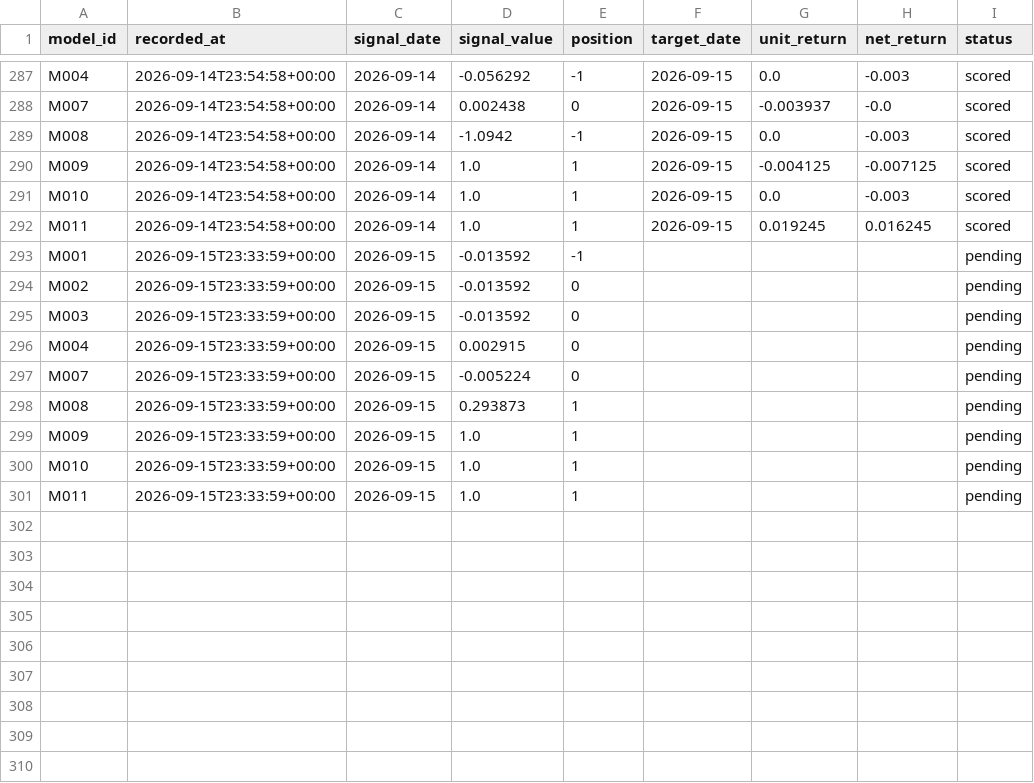
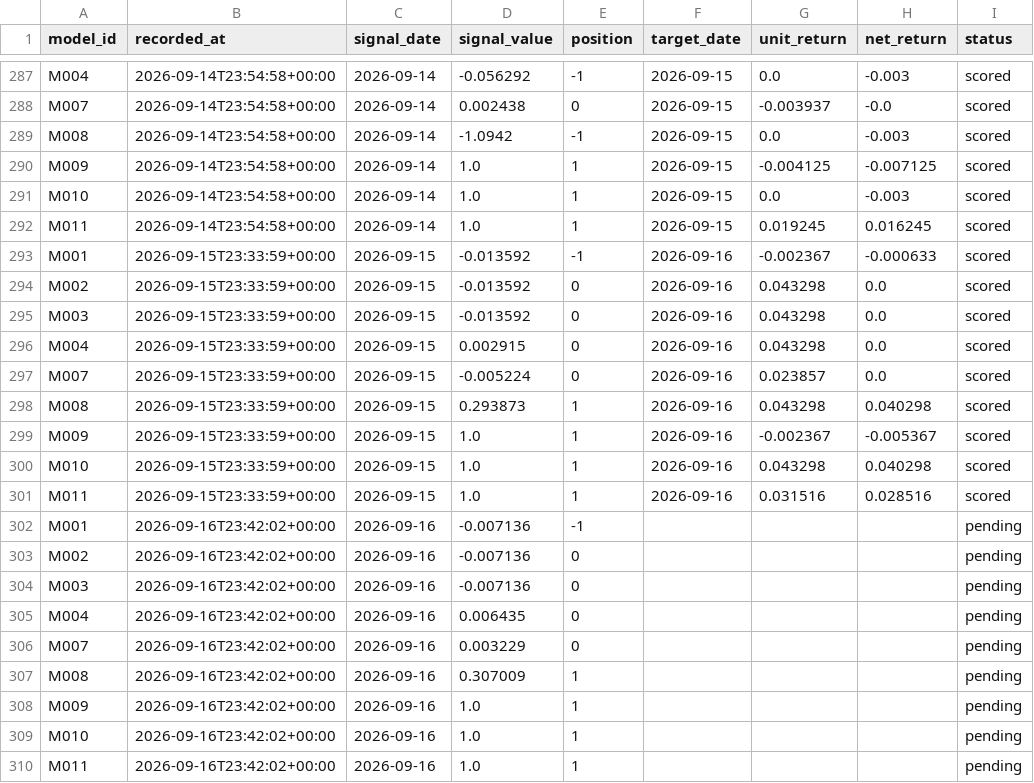
Before and after one commit to muse2002/tzalpha, a CSV file: data/predictions.csv, drawn as a sheet; only a part is shown, gaps mark what is left out.

```diff
--- a/data/predictions.csv
+++ b/data/predictions.csv
@@ -292,10 +292,19 @@ M010,2026-09-14T23:54:58+00:00,2026-09-14,1.0,1,2026-09-15,0.0,-0.003,scored
 M011,2026-09-14T23:54:58+00:00,2026-09-14,1.0,1,2026-09-15,0.019245,0.016245,scored
-M001,2026-09-15T23:33:59+00:00,2026-09-15,-0.013592,-1,,,,pending
-M002,2026-09-15T23:33:59+00:00,2026-09-15,-0.013592,0,,,,pending
-M003,2026-09-15T23:33:59+00:00,2026-09-15,-0.013592,0,,,,pending
-M004,2026-09-15T23:33:59+00:00,2026-09-15,0.002915,0,,,,pending
-M007,2026-09-15T23:33:59+00:00,2026-09-15,-0.005224,0,,,,pending
-M008,2026-09-15T23:33:59+00:00,2026-09-15,0.293873,1,,,,pending
-M009,2026-09-15T23:33:59+00:00,2026-09-15,1.0,1,,,,pending
-M010,2026-09-15T23:33:59+00:00,2026-09-15,1.0,1,,,,pending
-M011,2026-09-15T23:33:59+00:00,2026-09-15,1.0,1,,,,pending
+M001,2026-09-15T23:33:59+00:00,2026-09-15,-0.013592,-1,2026-09-16,-0.002367,-0.000633,scored
+M002,2026-09-15T23:33:59+00:00,2026-09-15,-0.013592,0,2026-09-16,0.043298,0.0,scored
+M003,2026-09-15T23:33:59+00:00,2026-09-15,-0.013592,0,2026-09-16,0.043298,0.0,scored
+M004,2026-09-15T23:33:59+00:00,2026-09-15,0.002915,0,2026-09-16,0.043298,0.0,scored
+M007,2026-09-15T23:33:59+00:00,2026-09-15,-0.005224,0,2026-09-16,0.023857,0.0,scored
+M008,2026-09-15T23:33:59+00:00,2026-09-15,0.293873,1,2026-09-16,0.043298,0.040298,scored
+M009,2026-09-15T23:33:59+00:00,2026-09-15,1.0,1,2026-09-16,-0.002367,-0.005367,scored
+M010,2026-09-15T23:33:59+00:00,2026-09-15,1.0,1,2026-09-16,0.043298,0.040298,scored
+M011,2026-09-15T23:33:59+00:00,2026-09-15,1.0,1,2026-09-16,0.031516,0.028516,scored
+M001,2026-09-16T23:42:02+00:00,2026-09-16,-0.007136,-1,,,,pending
+M002,2026-09-16T23:42:02+00:00,2026-09-16,-0.007136,0,,,,pending
+M003,2026-09-16T23:42:02+00:00,2026-09-16,-0.007136,0,,,,pending
+M004,2026-09-16T23:42:02+00:00,2026-09-16,0.006435,0,,,,pending
+M007,2026-09-16T23:42:02+00:00,2026-09-16,0.003229,0,,,,pending
+M008,2026-09-16T23:42:02+00:00,2026-09-16,0.307009,1,,,,pending
+M009,2026-09-16T23:42:02+00:00,2026-09-16,1.0,1,,,,pending
+M010,2026-09-16T23:42:02+00:00,2026-09-16,1.0,1,,,,pending
+M011,2026-09-16T23:42:02+00:00,2026-09-16,1.0,1,,,,pending
```
Also changed, not shown: 2 other files.
